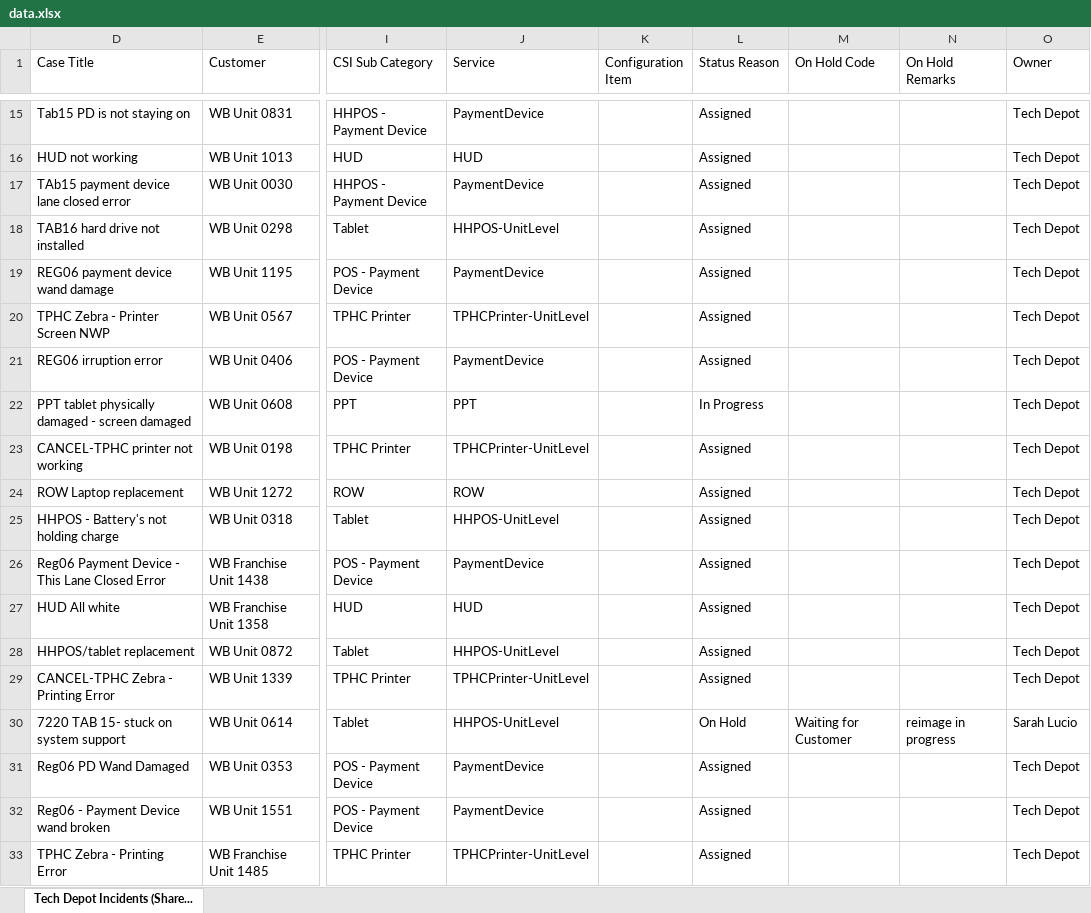
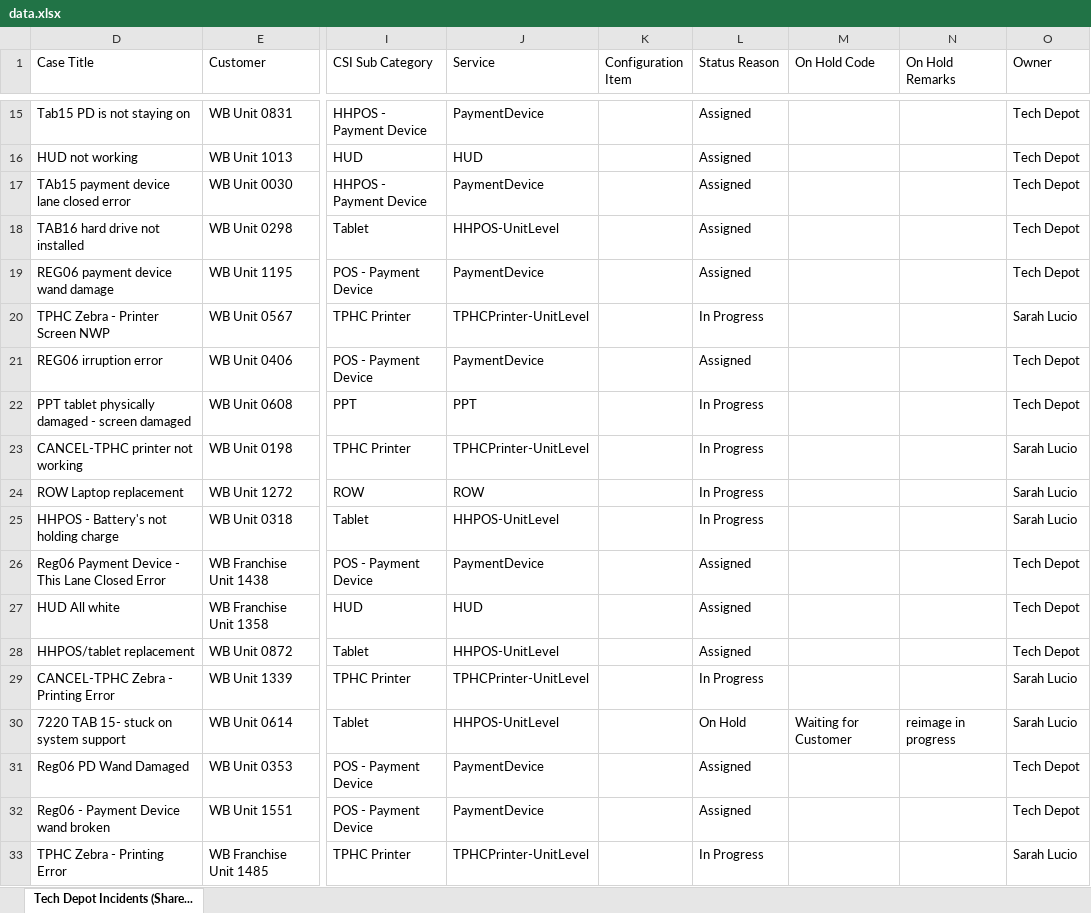
Before and after one commit to lcee210/tech-depot-hud, an Excel workbook: data.xlsx, sheet Tech Depot Incidents (Share..., drawn as a sheet; only a part is shown, gaps mark what is left out; values as stored, in another font and other column widths than the file's, no borders; table styles not drawn; the diff covers the shown part only; the diff names each change by its address in the sheet, - before the commit and + after, or states it on an @@ line.

```diff
--- a/data.xlsx (sheet Tech Depot Incidents (Share...)
+++ b/data.xlsx (sheet Tech Depot Incidents (Share...)
-L20 (Status Reason): Assigned
+L20 (Status Reason): In Progress
-O20 (Owner): Tech Depot
+O20 (Owner): Sarah Lucio
-L23:L25 (Status Reason): Assigned
+L23:L25 (Status Reason): In Progress
-O23:O25 (Owner): Tech Depot
+O23:O25 (Owner): Sarah Lucio
-L29 (Status Reason): Assigned
+L29 (Status Reason): In Progress
-O29 (Owner): Tech Depot
+O29 (Owner): Sarah Lucio
-L33 (Status Reason): Assigned
+L33 (Status Reason): In Progress
-O33 (Owner): Tech Depot
+O33 (Owner): Sarah Lucio
```
Also changed, not shown: 38 edited cells elsewhere in this sheet, hidden cells, projects.xlsx, 1 other file.
